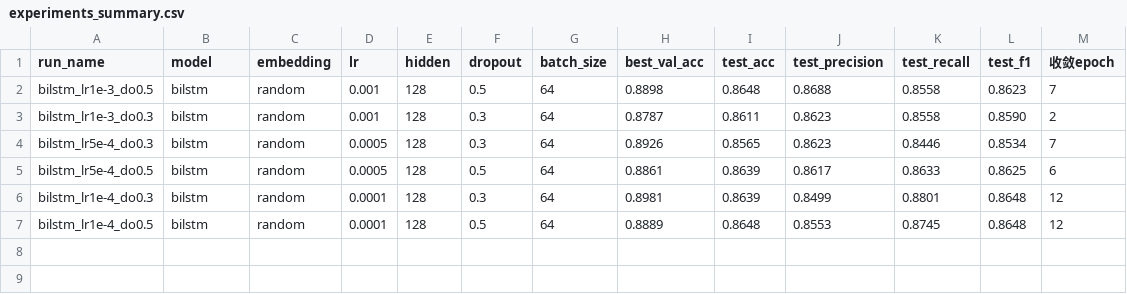
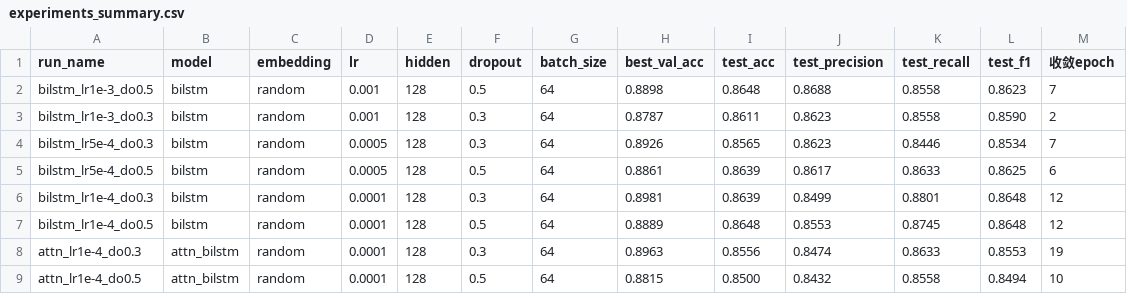
Before and after one commit to dio126/--CINEMOOD, a CSV file: outputs/experiments_summary.csv, drawn as a sheet.

```diff
--- a/outputs/experiments_summary.csv
+++ b/outputs/experiments_summary.csv
@@ -7 +7,3 @@ bilstm_lr1e-4_do0.3,bilstm,random,0.0001,128,0.3,64,0.8981,0.8639,0.8499,0.8801,
 bilstm_lr1e-4_do0.5,bilstm,random,0.0001,128,0.5,64,0.8889,0.8648,0.8553,0.8745,0.8648,12
+attn_lr1e-4_do0.3,attn_bilstm,random,0.0001,128,0.3,64,0.8963,0.8556,0.8474,0.8633,0.8553,19
+attn_lr1e-4_do0.5,attn_bilstm,random,0.0001,128,0.5,64,0.8815,0.8500,0.8432,0.8558,0.8494,10
```
Also changed, not shown: 13 other files.
